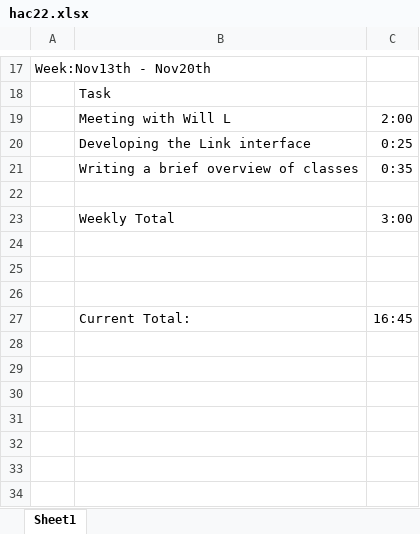
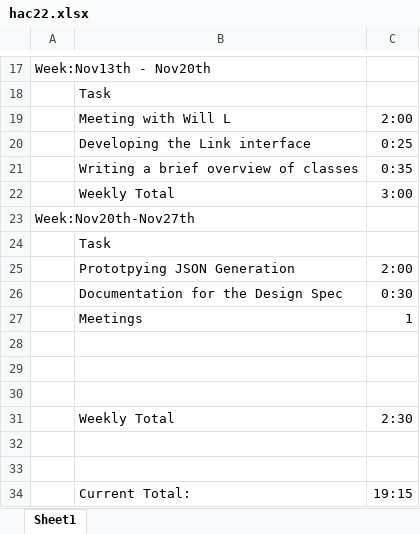
Before and after one commit to warslett/Walking-Tour-Project, an Excel workbook: CONFIG/Timesheets/hac22.xlsx, sheet Sheet1, drawn as a sheet; only a part is shown, gaps mark what is left out; values as stored, in another font and other column widths than the file's, no borders; removed rows and columns are numbered as before the commit, all else as after; the diff names each change by its address in the sheet, - before the commit and + after, or states it on an @@ line.

Commit message:
updating my timesheet ~Harvey

```diff
--- a/CONFIG/Timesheets/hac22.xlsx (sheet Sheet1)
+++ b/CONFIG/Timesheets/hac22.xlsx (sheet Sheet1)
-row 22: (empty)
+row 23: Week:Nov20th-Nov27th
+row 24:  | Task
+row 25:  | Prototpying JSON Generation | 2:00
+row 26:  | Documentation for the Design Spec | 0:30
+row 27:  | Meetings | 1
+row 31:  | Weekly Total | 2:30
+row 32: (empty)
+row 33: (empty)
-C34: 16:45
+C34: 19:15
```
Also changed, not shown: 4 other files.
